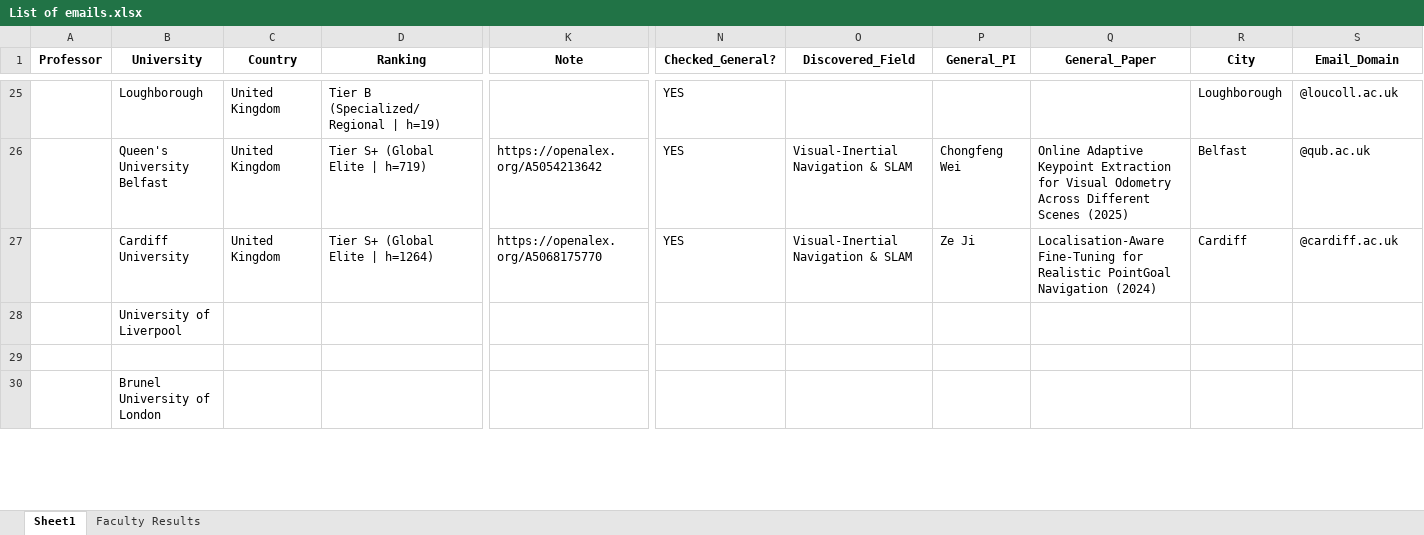
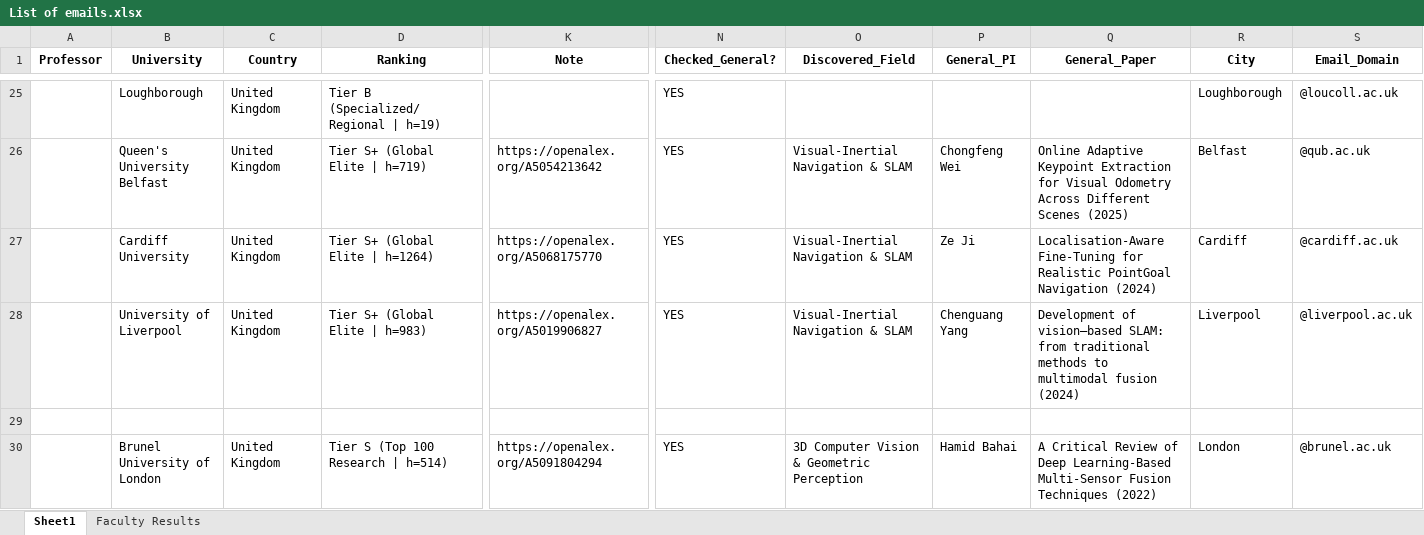
Before and after one commit to MohammadAbbasiM/phd-lead-finder, an Excel workbook: List of emails.xlsx, sheet Sheet1, drawn as a sheet; only a part is shown, gaps mark what is left out; values as stored, in another font and other column widths than the file's, no borders; the diff covers the shown part only; the diff names each change by its address in the sheet, - before the commit and + after, or states it on an @@ line.

```diff
--- a/List of emails.xlsx (sheet Sheet1)
+++ b/List of emails.xlsx (sheet Sheet1)
-C28 (Country): (empty)
+C28 (Country): United Kingdom
-D28 (Ranking): (empty)
+D28 (Ranking): Tier S+ (Global Elite | h=983)
-K28 (Note): (empty)
+K28 (Note): https://openalex.org/A5019906827
-N28 (Checked_General?): (empty)
+N28 (Checked_General?): YES
-O28 (Discovered_Field): (empty)
+O28 (Discovered_Field): Visual-Inertial Navigation & SLAM
-P28 (General_PI): (empty)
+P28 (General_PI): Chenguang Yang
-Q28 (General_Paper): (empty)
+Q28 (General_Paper): Development of vision–based SLAM: from traditional methods to multimodal fusion (2024)
-R28 (City): (empty)
+R28 (City): Liverpool
-S28 (Email_Domain): (empty)
+S28 (Email_Domain): @liverpool.ac.uk
-C30 (Country): (empty)
+C30 (Country): United Kingdom
-D30 (Ranking): (empty)
+D30 (Ranking): Tier S (Top 100 Research | h=514)
-K30 (Note): (empty)
+K30 (Note): https://openalex.org/A5091804294
-N30 (Checked_General?): (empty)
+N30 (Checked_General?): YES
-O30 (Discovered_Field): (empty)
+O30 (Discovered_Field): 3D Computer Vision & Geometric Perception
-P30 (General_PI): (empty)
+P30 (General_PI): Hamid Bahai
-Q30 (General_Paper): (empty)
+Q30 (General_Paper): A Critical Review of Deep Learning-Based Multi-Sensor Fusion Techniques (2022)
-R30 (City): (empty)
+R30 (City): London
-S30 (Email_Domain): (empty)
+S30 (Email_Domain): @brunel.ac.uk
```
Also changed, not shown: 92 edited cells elsewhere in this sheet, sheet Faculty Results.
